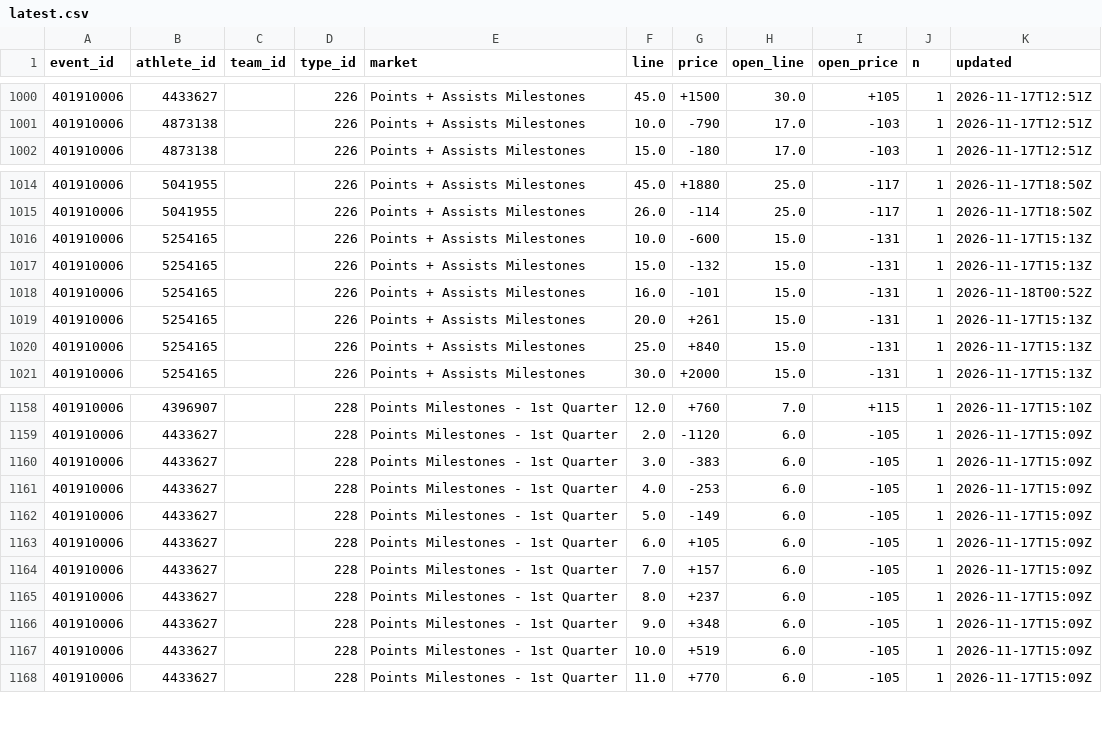
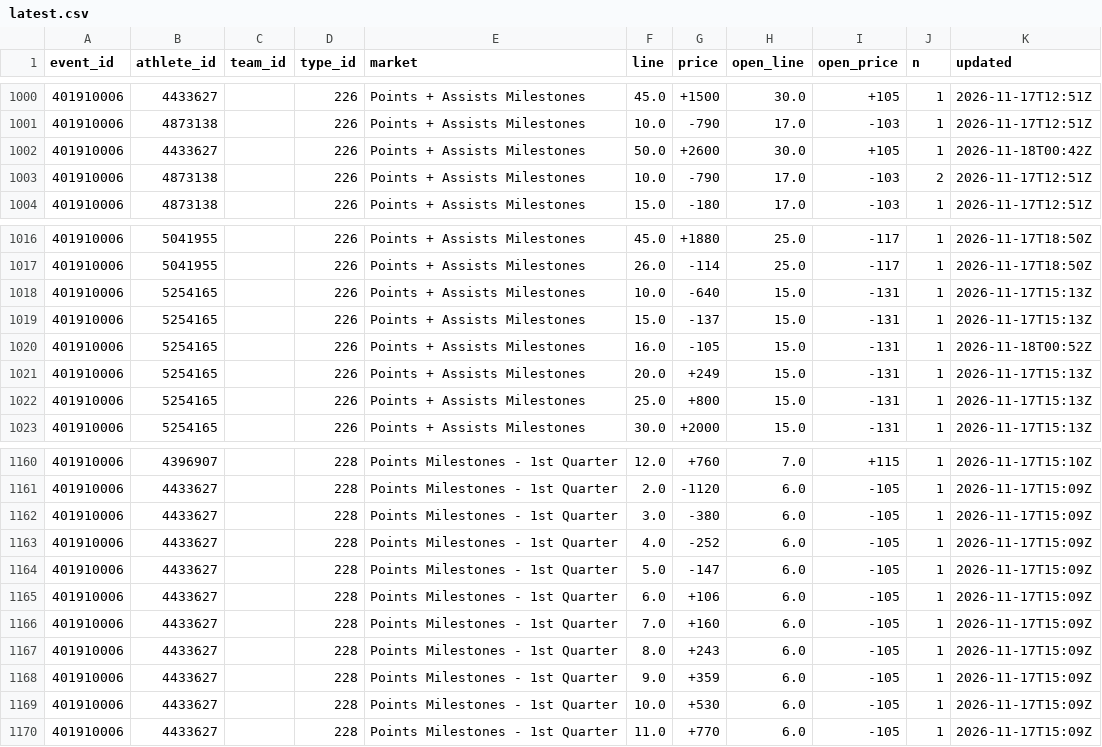
Before and after one commit to Seed808/theesness-data, a CSV file: data/espn/nba/props/401910006/latest.csv, drawn as a sheet; only a part is shown, gaps mark what is left out; the diff covers the shown part only.

```diff
--- a/data/espn/nba/props/401910006/latest.csv
+++ b/data/espn/nba/props/401910006/latest.csv
@@ -1001,2 +1001,4 @@ event_id,athlete_id,team_id,type_id,market,line,price,open_line,open_price,n,upd
 401910006,4873138,,226,Points + Assists Milestones,10.0,-790,17.0,-103,1,2026-11-17T12:51Z
+401910006,4433627,,226,Points + Assists Milestones,50.0,+2600,30.0,+105,1,2026-11-18T00:42Z
+401910006,4873138,,226,Points + Assists Milestones,10.0,-790,17.0,-103,2,2026-11-17T12:51Z
 401910006,4873138,,226,Points + Assists Milestones,15.0,-180,17.0,-103,1,2026-11-17T12:51Z
@@ -1015,7 +1017,7 @@ event_id,athlete_id,team_id,type_id,market,line,price,open_line,open_price,n,upd
 401910006,5041955,,226,Points + Assists Milestones,26.0,-114,25.0,-117,1,2026-11-17T18:50Z
-401910006,5254165,,226,Points + Assists Milestones,10.0,-600,15.0,-131,1,2026-11-17T15:13Z
-401910006,5254165,,226,Points + Assists Milestones,15.0,-132,15.0,-131,1,2026-11-17T15:13Z
-401910006,5254165,,226,Points + Assists Milestones,16.0,-101,15.0,-131,1,2026-11-18T00:52Z
-401910006,5254165,,226,Points + Assists Milestones,20.0,+261,15.0,-131,1,2026-11-17T15:13Z
-401910006,5254165,,226,Points + Assists Milestones,25.0,+840,15.0,-131,1,2026-11-17T15:13Z
+401910006,5254165,,226,Points + Assists Milestones,10.0,-640,15.0,-131,1,2026-11-17T15:13Z
+401910006,5254165,,226,Points + Assists Milestones,15.0,-137,15.0,-131,1,2026-11-17T15:13Z
+401910006,5254165,,226,Points + Assists Milestones,16.0,-105,15.0,-131,1,2026-11-18T00:52Z
+401910006,5254165,,226,Points + Assists Milestones,20.0,+249,15.0,-131,1,2026-11-17T15:13Z
+401910006,5254165,,226,Points + Assists Milestones,25.0,+800,15.0,-131,1,2026-11-17T15:13Z
 401910006,5254165,,226,Points + Assists Milestones,30.0,+2000,15.0,-131,1,2026-11-17T15:13Z
@@ -1159,10 +1161,10 @@ event_id,athlete_id,team_id,type_id,market,line,price,open_line,open_price,n,upd
 401910006,4433627,,228,Points Milestones - 1st Quarter,2.0,-1120,6.0,-105,1,2026-11-17T15:09Z
-401910006,4433627,,228,Points Milestones - 1st Quarter,3.0,-383,6.0,-105,1,2026-11-17T15:09Z
-401910006,4433627,,228,Points Milestones - 1st Quarter,4.0,-253,6.0,-105,1,2026-11-17T15:09Z
-401910006,4433627,,228,Points Milestones - 1st Quarter,5.0,-149,6.0,-105,1,2026-11-17T15:09Z
-401910006,4433627,,228,Points Milestones - 1st Quarter,6.0,+105,6.0,-105,1,2026-11-17T15:09Z
-401910006,4433627,,228,Points Milestones - 1st Quarter,7.0,+157,6.0,-105,1,2026-11-17T15:09Z
-401910006,4433627,,228,Points Milestones - 1st Quarter,8.0,+237,6.0,-105,1,2026-11-17T15:09Z
-401910006,4433627,,228,Points Milestones - 1st Quarter,9.0,+348,6.0,-105,1,2026-11-17T15:09Z
-401910006,4433627,,228,Points Milestones - 1st Quarter,10.0,+519,6.0,-105,1,2026-11-17T15:09Z
+401910006,4433627,,228,Points Milestones - 1st Quarter,3.0,-380,6.0,-105,1,2026-11-17T15:09Z
+401910006,4433627,,228,Points Milestones - 1st Quarter,4.0,-252,6.0,-105,1,2026-11-17T15:09Z
+401910006,4433627,,228,Points Milestones - 1st Quarter,5.0,-147,6.0,-105,1,2026-11-17T15:09Z
+401910006,4433627,,228,Points Milestones - 1st Quarter,6.0,+106,6.0,-105,1,2026-11-17T15:09Z
+401910006,4433627,,228,Points Milestones - 1st Quarter,7.0,+160,6.0,-105,1,2026-11-17T15:09Z
+401910006,4433627,,228,Points Milestones - 1st Quarter,8.0,+243,6.0,-105,1,2026-11-17T15:09Z
+401910006,4433627,,228,Points Milestones - 1st Quarter,9.0,+359,6.0,-105,1,2026-11-17T15:09Z
+401910006,4433627,,228,Points Milestones - 1st Quarter,10.0,+530,6.0,-105,1,2026-11-17T15:09Z
 401910006,4433627,,228,Points Milestones - 1st Quarter,11.0,+770,6.0,-105,1,2026-11-17T15:09Z
```
Also changed, not shown: 5 edited cells elsewhere in this file, data/espn/nba/props/401910002/latest.csv, data/espn/nba/props/401910004/latest.csv, 28 other files.
